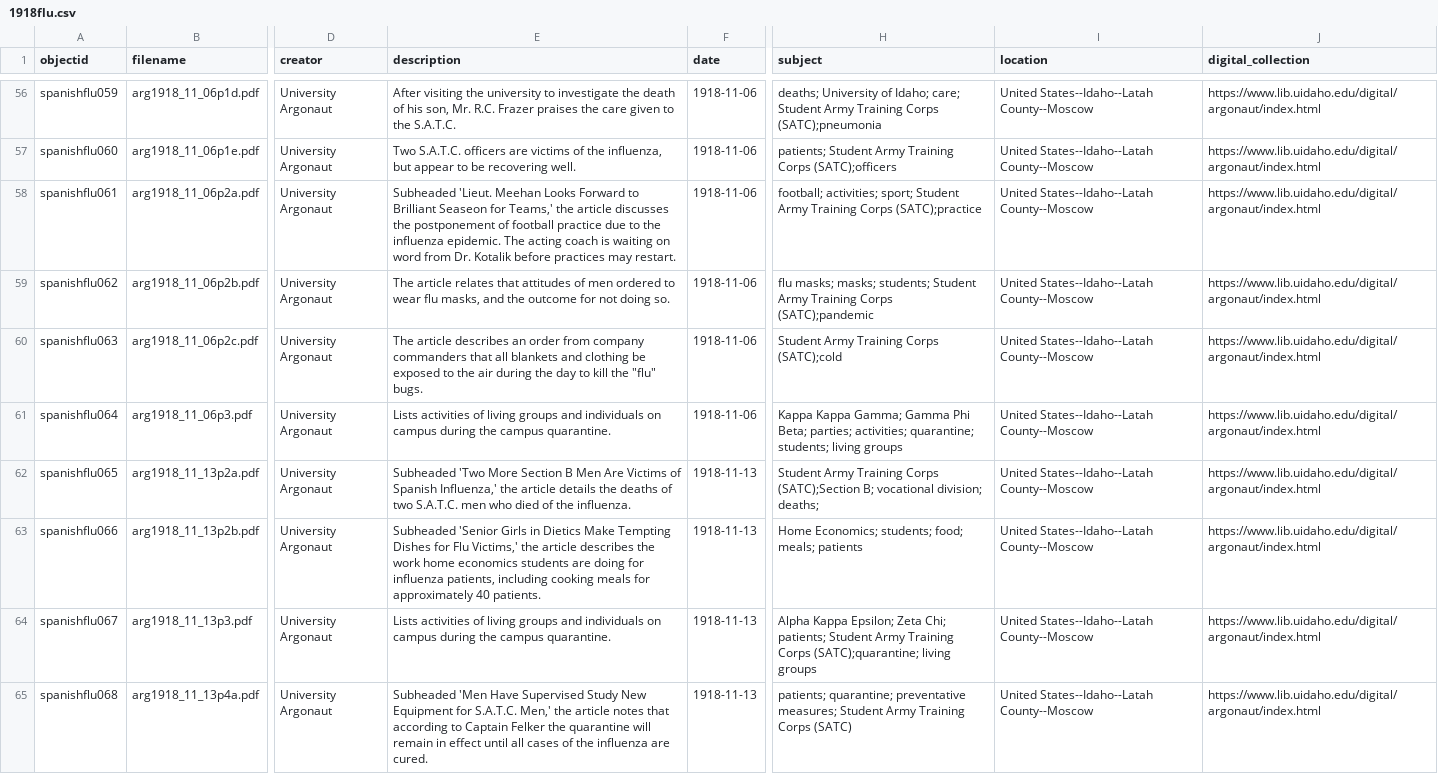
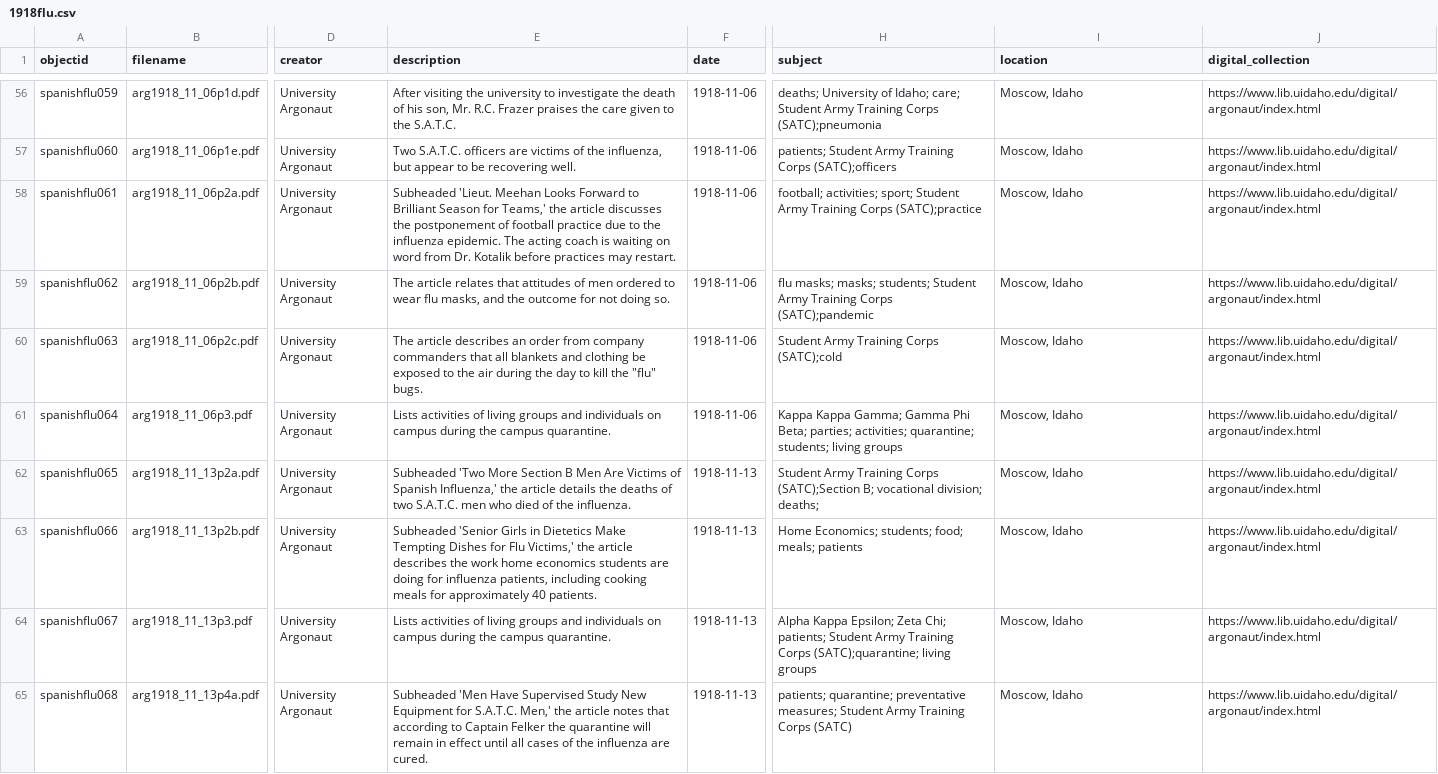
Before and after one commit to uidaholib/base-digital-collections-template, a CSV file: _data/1918flu.csv, drawn as a sheet; only a part is shown, gaps mark what is left out; the diff covers the shown part only; the diff names each change by its address in the sheet, - before the commit and + after, or states it on an @@ line.

Commit message:
update locations and spellcheck metadata

```diff
--- a/_data/1918flu.csv
+++ b/_data/1918flu.csv
-I56:I65 (location): United States--Idaho--Latah County--Moscow
+I56:I65 (location): Moscow, Idaho
-E58 (description): …to Brilliant Seaseon for Teams,'…
+E58 (description): …to Brilliant Season for Teams,'…
-E63 (description): …Girls in Dietics Make Tempting…
+E63 (description): …Girls in Dietetics Make Tempting…
```
Also changed, not shown: 70 edited cells elsewhere in this file.
